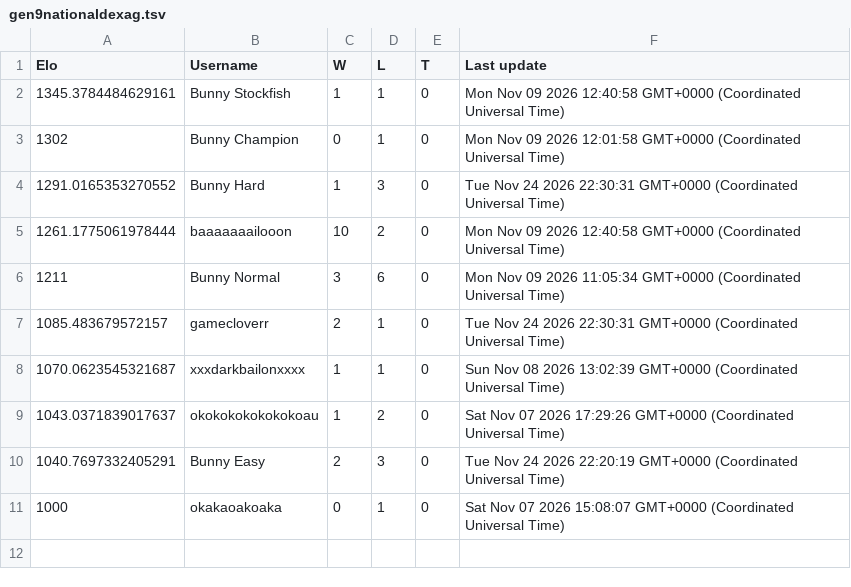
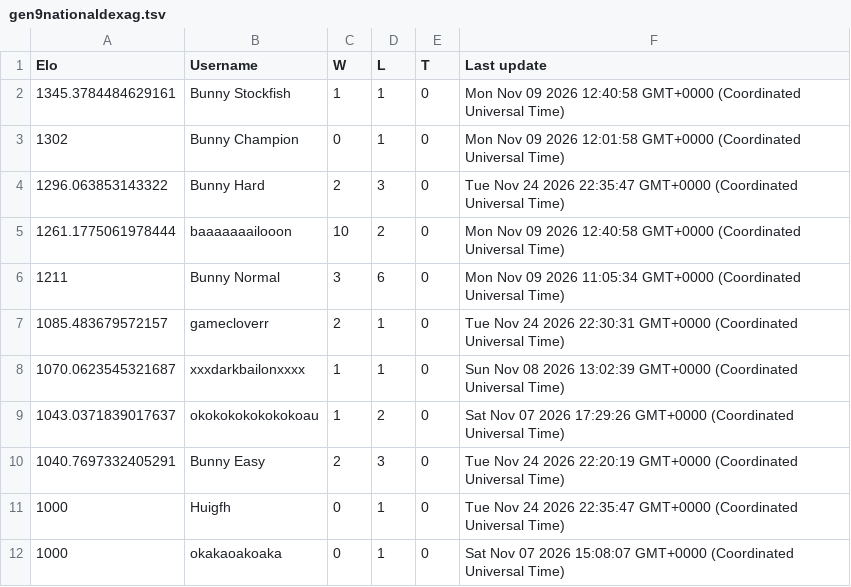
Before and after one commit to Proudkiller0015/velvet-bunny-showdown, a TSV file: data/ladders/gen9nationaldexag.tsv, drawn as a sheet.

Commit message:
Ladder: gen9nationaldexag [skip render]

```diff
--- a/data/ladders/gen9nationaldexag.tsv
+++ b/data/ladders/gen9nationaldexag.tsv
@@ -3,3 +3,3 @@ Elo	Username	W	L	T	Last update
 1302	Bunny Champion	0	1	0	Mon Nov 09 2026 12:01:58 GMT+0000 (Coordinated Universal Time)
-1291.0165353270552	Bunny Hard	1	3	0	Tue Nov 24 2026 22:30:31 GMT+0000 (Coordinated Universal Time)
+1296.063853143322	Bunny Hard	2	3	0	Tue Nov 24 2026 22:35:47 GMT+0000 (Coordinated Universal Time)
 1261.1775061978444	baaaaaaailooon	10	2	0	Mon Nov 09 2026 12:40:58 GMT+0000 (Coordinated Universal Time)
@@ -10,2 +10,3 @@ Elo	Username	W	L	T	Last update
 1040.7697332405291	Bunny Easy	2	3	0	Tue Nov 24 2026 22:20:19 GMT+0000 (Coordinated Universal Time)
+1000	Huigfh	0	1	0	Tue Nov 24 2026 22:35:47 GMT+0000 (Coordinated Universal Time)
 1000	okakaoakoaka	0	1	0	Sat Nov 07 2026 15:08:07 GMT+0000 (Coordinated Universal Time)
```
